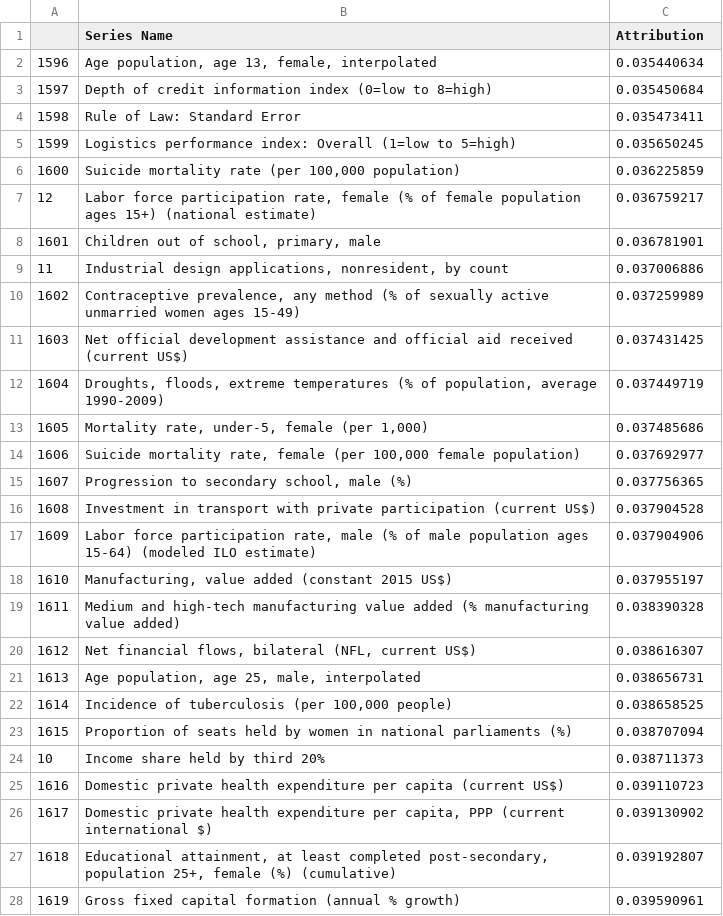
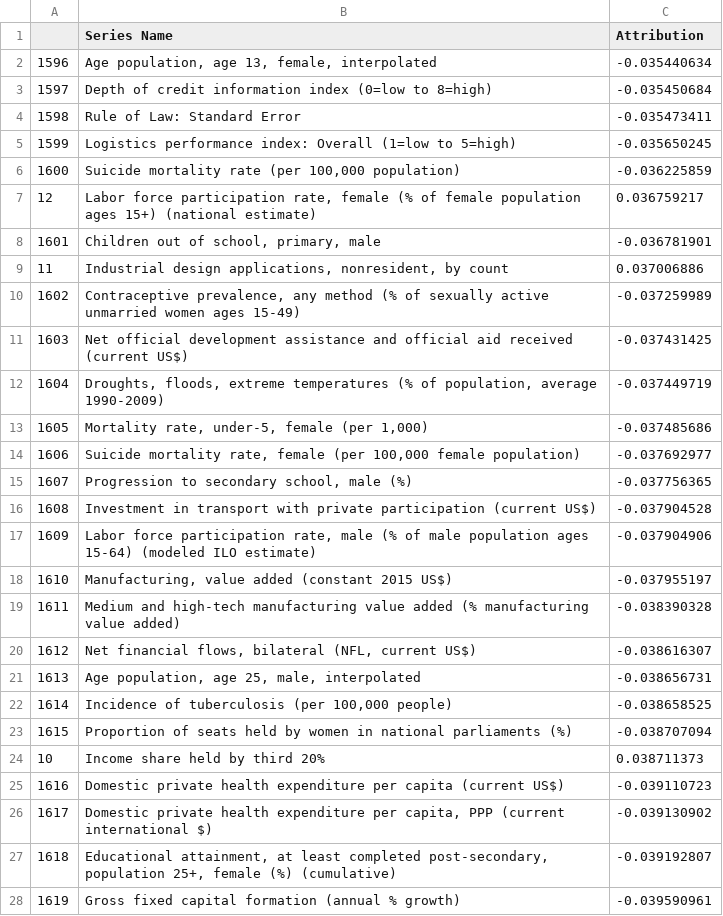
Before and after one commit to ThatAquarel/health, a CSV file: prediction/results/top100_factors.csv, drawn as a sheet; only a part is shown; the diff covers the shown part only.

Commit message:
remove abs factors

```diff
--- a/prediction/results/top100_factors.csv
+++ b/prediction/results/top100_factors.csv
@@ -1,28 +1,28 @@
 ,Series Name,Attribution
-1596,"Age population, age 13, female, interpolated",0.035440634
-1597,Depth of credit information index (0=low to 8=high),0.035450684
-1598,Rule of Law: Standard Error,0.035473411
-1599,Logistics performance index: Overall (1=low to 5=high),0.035650245
-1600,"Suicide mortality rate (per 100,000 population)",0.036225859
+1596,"Age population, age 13, female, interpolated",-0.035440634
+1597,Depth of credit information index (0=low to 8=high),-0.035450684
+1598,Rule of Law: Standard Error,-0.035473411
+1599,Logistics performance index: Overall (1=low to 5=high),-0.035650245
+1600,"Suicide mortality rate (per 100,000 population)",-0.036225859
 12,"Labor force participation rate, female (% of female population ages 15+) (national estimate)",0.036759217
-1601,"Children out of school, primary, male",0.036781901
+1601,"Children out of school, primary, male",-0.036781901
 11,"Industrial design applications, nonresident, by count",0.037006886
-1602,"Contraceptive prevalence, any method (% of sexually active unmarried women ages 15-49)",0.037259989
-1603,Net official development assistance and official aid received (current US$),0.037431425
-1604,"Droughts, floods, extreme temperatures (% of population, average 1990-2009)",0.037449719
-1605,"Mortality rate, under-5, female (per 1,000)",0.037485686
-1606,"Suicide mortality rate, female (per 100,000 female population)",0.037692977
-1607,"Progression to secondary school, male (%)",0.037756365
-1608,Investment in transport with private participation (current US$),0.037904528
-1609,"Labor force participation rate, male (% of male population ages 15-64) (modeled ILO estimate)",0.037904906
-1610,"Manufacturing, value added (constant 2015 US$)",0.037955197
-1611,Medium and high-tech manufacturing value added (% manufacturing value added),0.038390328
-1612,"Net financial flows, bilateral (NFL, current US$)",0.038616307
-1613,"Age population, age 25, male, interpolated",0.038656731
-1614,"Incidence of tuberculosis (per 100,000 people)",0.038658525
-1615,Proportion of seats held by women in national parliaments (%),0.038707094
+1602,"Contraceptive prevalence, any method (% of sexually active unmarried women ages 15-49)",-0.037259989
+1603,Net official development assistance and official aid received (current US$),-0.037431425
+1604,"Droughts, floods, extreme temperatures (% of population, average 1990-2009)",-0.037449719
+1605,"Mortality rate, under-5, female (per 1,000)",-0.037485686
+1606,"Suicide mortality rate, female (per 100,000 female population)",-0.037692977
+1607,"Progression to secondary school, male (%)",-0.037756365
+1608,Investment in transport with private participation (current US$),-0.037904528
+1609,"Labor force participation rate, male (% of male population ages 15-64) (modeled ILO estimate)",-0.037904906
+1610,"Manufacturing, value added (constant 2015 US$)",-0.037955197
+1611,Medium and high-tech manufacturing value added (% manufacturing value added),-0.038390328
+1612,"Net financial flows, bilateral (NFL, current US$)",-0.038616307
+1613,"Age population, age 25, male, interpolated",-0.038656731
+1614,"Incidence of tuberculosis (per 100,000 people)",-0.038658525
+1615,Proportion of seats held by women in national parliaments (%),-0.038707094
 10,Income share held by third 20%,0.038711373
-1616,Domestic private health expenditure per capita (current US$),0.039110723
-1617,"Domestic private health expenditure per capita, PPP  (current international $)",0.039130902
-1618,"Educational attainment, at least completed post-secondary, population 25+, female (%) (cumulative)",0.039192807
-1619,Gross fixed capital formation (annual % growth),0.039590961
+1616,Domestic private health expenditure per capita (current US$),-0.039110723
+1617,"Domestic private health expenditure per capita, PPP  (current international $)",-0.039130902
+1618,"Educational attainment, at least completed post-secondary, population 25+, female (%) (cumulative)",-0.039192807
+1619,Gross fixed capital formation (annual % growth),-0.039590961
```
Also changed, not shown: 63 edited cells elsewhere in this file, prediction/results/top10_factors.csv, prediction/results/top25_factors.csv, 3 other files.
